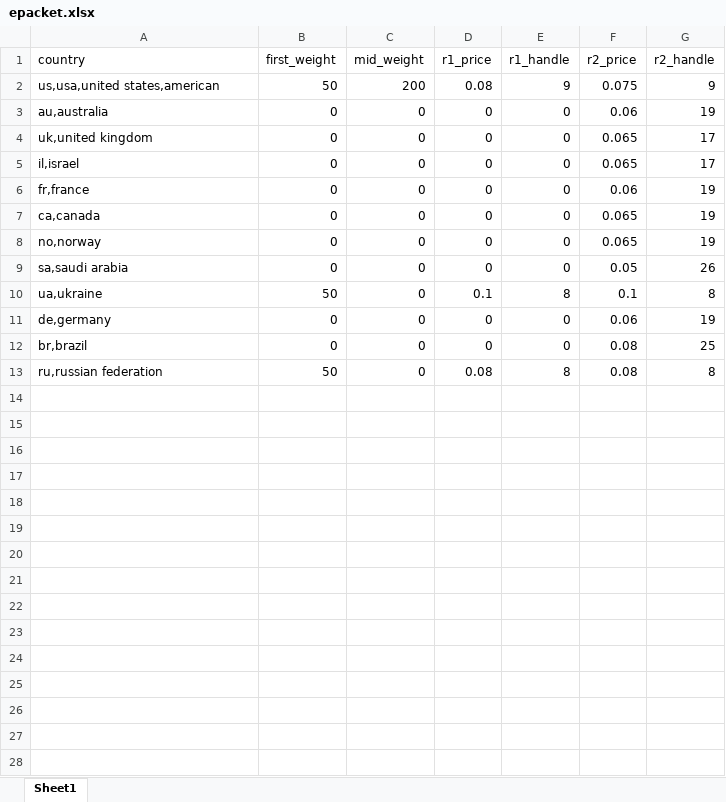
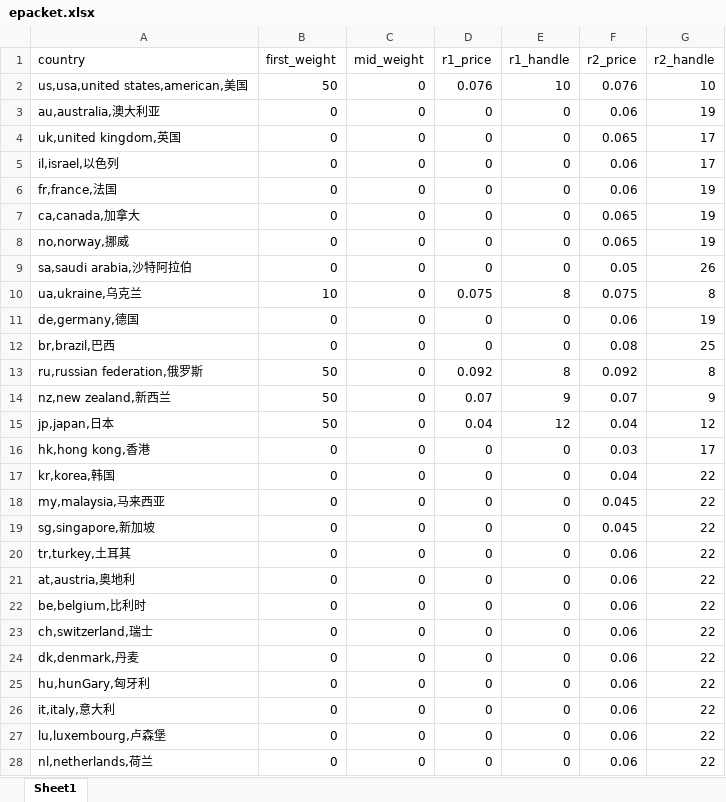
Before and after one commit to nenyah/hello_world, an Excel workbook: epacket.xlsx, sheet Sheet1, drawn as a sheet; only a part is shown; values as stored, in another font and other column widths than the file's, no borders; removed rows and columns are numbered as before the commit, all else as after; the diff covers the shown part only; the diff names each change by its address in the sheet, - before the commit and + after, or states it on an @@ line.

Commit message:
add new country

```diff
--- a/epacket.xlsx (sheet Sheet1)
+++ b/epacket.xlsx (sheet Sheet1)
-row 2: us,usa,united states,american | 50 | 200 | 0.08 | 9 | 0.075 | 9
+row 2: us,usa,united states,american,美国 | 50 | 0 | 0.076 | 10 | 0.076 | 10
-A3 (country): au,australia
+A3 (country): au,australia,澳大利亚
-A4 (country): uk,united kingdom
+A4 (country): uk,united kingdom,英国
-A5 (country): il,israel
+A5 (country): il,israel,以色列
-F5 (r2_price): 0.065
+F5 (r2_price): 0.06
-A6 (country): fr,france
+A6 (country): fr,france,法国
-A7 (country): ca,canada
+A7 (country): ca,canada,加拿大
-A8 (country): no,norway
+A8 (country): no,norway,挪威
-A9 (country): sa,saudi arabia
+A9 (country): sa,saudi arabia,沙特阿拉伯
-row 10: ua,ukraine | 50 | 0 | 0.1 | 8 | 0.1 | 8
+row 10: ua,ukraine,乌克兰 | 10 | 0 | 0.075 | 8 | 0.075 | 8
-A11 (country): de,germany
+A11 (country): de,germany,德国
-A12 (country): br,brazil
+A12 (country): br,brazil,巴西
-A13 (country): ru,russian federation
+A13 (country): ru,russian federation,俄罗斯
-D13 (r1_price): 0.08
+D13 (r1_price): 0.092
-F13 (r2_price): 0.08
+F13 (r2_price): 0.092
+row 14: nz,new zealand,新西兰 | 50 | 0 | 0.07 | 9 | 0.07 | 9
+row 15: jp,japan,日本 | 50 | 0 | 0.04 | 12 | 0.04 | 12
+row 16: hk,hong kong,香港 | 0 | 0 | 0 | 0 | 0.03 | 17
+row 17: kr,korea,韩国 | 0 | 0 | 0 | 0 | 0.04 | 22
+row 18: my,malaysia,马来西亚 | 0 | 0 | 0 | 0 | 0.045 | 22
+row 19: sg,singapore,新加坡 | 0 | 0 | 0 | 0 | 0.045 | 22
+row 20: tr,turkey,土耳其 | 0 | 0 | 0 | 0 | 0.06 | 22
+row 21: at,austria,奥地利 | 0 | 0 | 0 | 0 | 0.06 | 22
+row 22: be,belgium,比利时 | 0 | 0 | 0 | 0 | 0.06 | 22
+row 23: ch,switzerland,瑞士 | 0 | 0 | 0 | 0 | 0.06 | 22
+row 24: dk,denmark,丹麦 | 0 | 0 | 0 | 0 | 0.06 | 22
+row 25: hu,hunGary,匈牙利 | 0 | 0 | 0 | 0 | 0.06 | 22
+row 26: it,italy,意大利 | 0 | 0 | 0 | 0 | 0.06 | 22
+row 27: lu,luxembourg,卢森堡 | 0 | 0 | 0 | 0 | 0.06 | 22
+row 28: nl,netherlands,荷兰 | 0 | 0 | 0 | 0 | 0.06 | 22
```
Also changed, not shown: 6 added rows elsewhere in this sheet.
